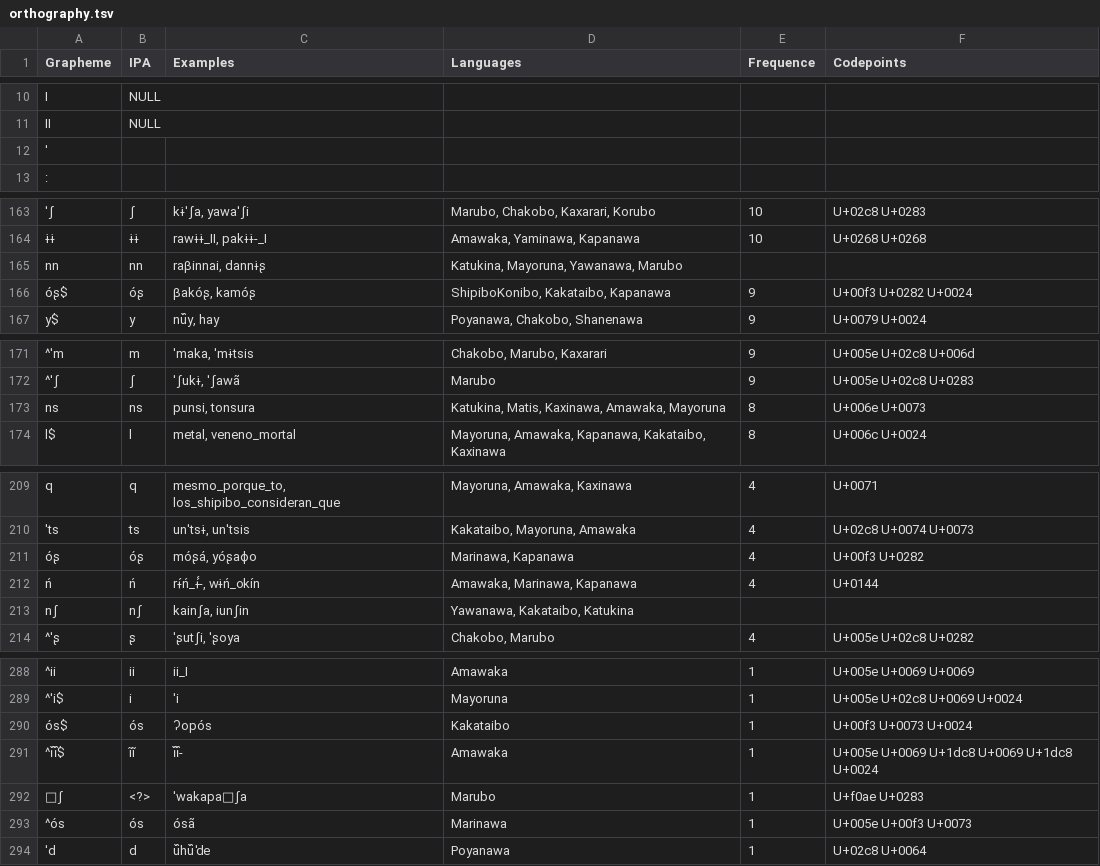
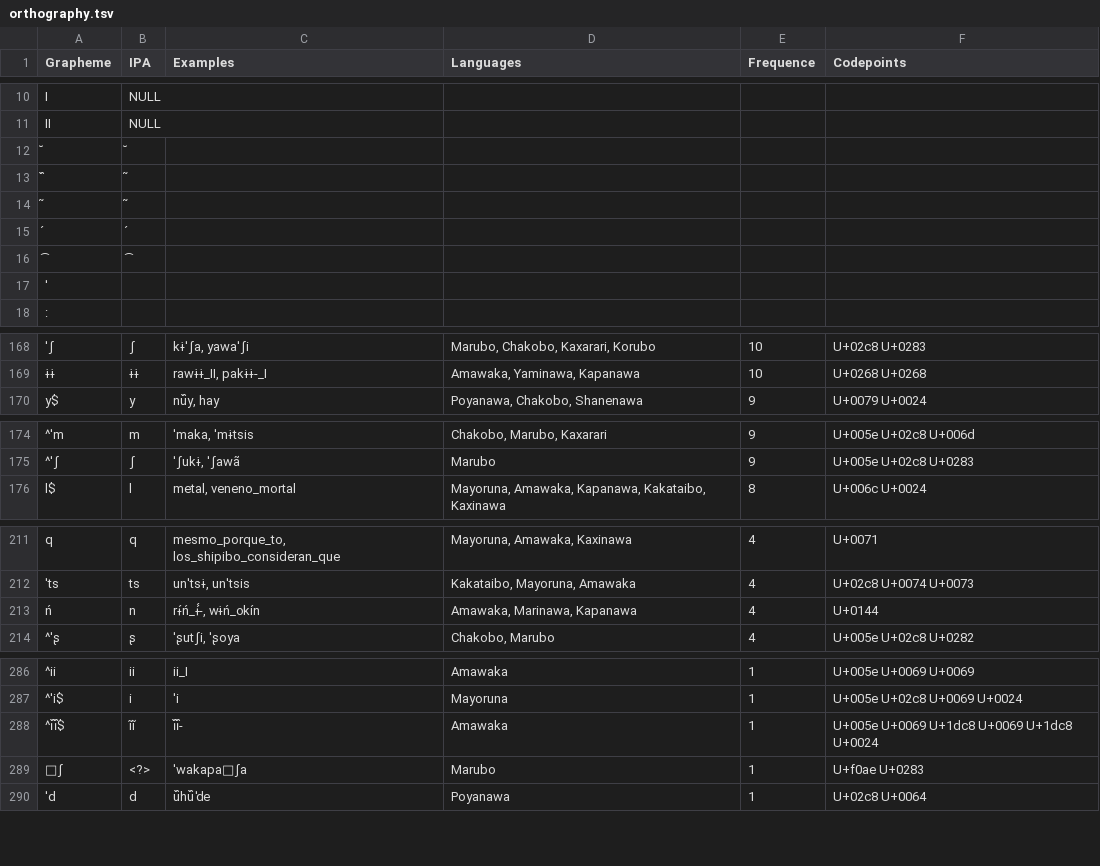
Before and after one commit to pano-takanan-history/oliveiraprotopanoan, a TSV file: etc/orthography.tsv, drawn as a sheet; only a part is shown, gaps mark what is left out; removed rows and columns are numbered as before the commit, all else as after; the diff covers the shown part only; the diff names each change by its address in the sheet, - before the commit and + after, or states it on an @@ line.

```diff
--- a/etc/orthography.tsv
+++ b/etc/orthography.tsv
+row 12: ̆ | ̆
+row 13: ᷈ | ̃
+row 14: ̃ | ̃
+row 15: ́ | ́
+row 16: ͡ | ͡
-row 165: nn | nn | raβinnai, dannɨʂ | Katukina, Mayoruna, Yawanawa, Marubo
-row 166: óʂ$ | óʂ | βakóʂ, kamóʂ | ShipiboKonibo, Kakataibo, Kapanawa | 9 | U+00f3 U+0282 U+0024
-row 173: ns | ns | punsi, tonsura | Katukina, Matis, Kaxinawa, Amawaka, Mayoruna | 8 | U+006e U+0073
-row 211: óʂ | óʂ | móʂá, yóʂaɸo | Marinawa, Kapanawa | 4 | U+00f3 U+0282
-B213 (IPA): ń
+B213 (IPA): n
-row 213: nʃ | nʃ | kainʃa, iunʃin | Yawanawa, Kakataibo, Katukina
-row 290: ós$ | ós | ʔopós | Kakataibo | 1 | U+00f3 U+0073 U+0024
-row 293: ^ós | ós | ósã | Marinawa | 1 | U+005e U+00f3 U+0073
```
Also changed, not shown: 4 removed rows and 3 edited cells elsewhere in this file, 7 other files.
